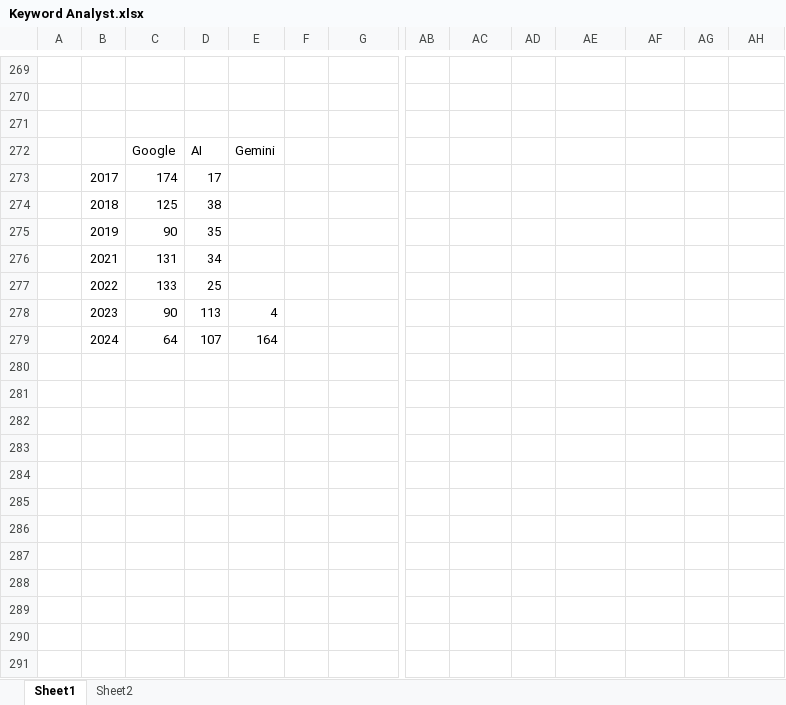
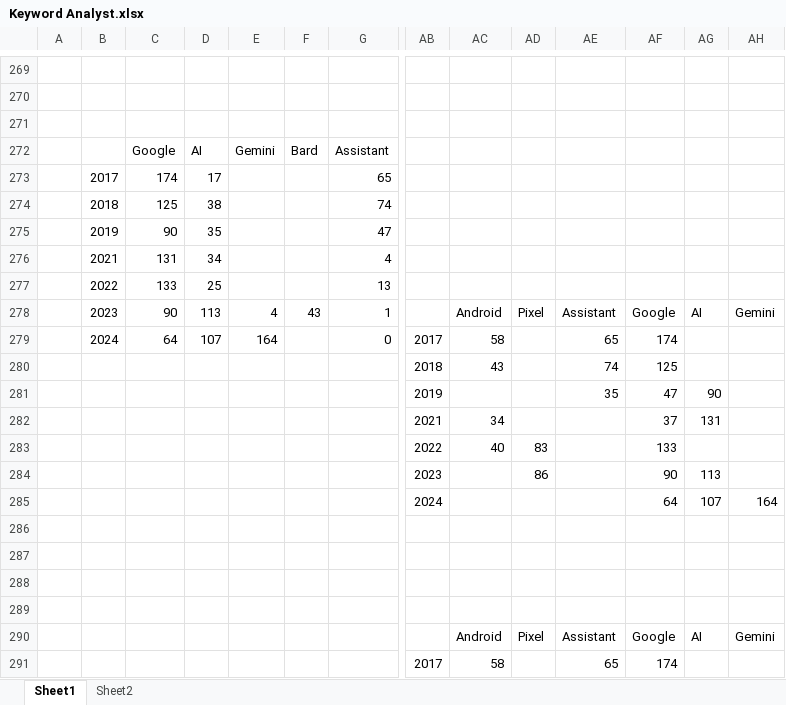
Before and after one commit to elye/python3_keyword_extract, an Excel workbook: Keyword Analyst.xlsx, sheet Sheet1, drawn as a sheet; only a part is shown, gaps mark what is left out; values as stored, in another font and other column widths than the file's, no borders; charts and pictures not drawn; addresses are those after the commit; rows hold the shown columns only; the diff covers the shown part only; the diff names each change by its address in the sheet, - before the commit and + after, or states it on an @@ line.

```diff
--- a/Keyword Analyst.xlsx (sheet Sheet1)
+++ b/Keyword Analyst.xlsx (sheet Sheet1)
-F272: (empty)
+F272: Bard
-G272: (empty)
+G272: Assistant
-G273: (empty)
+G273: 65
-G274: (empty)
+G274: 74
-G275: (empty)
+G275: 47
-G276: (empty)
+G276: 4
-G277: (empty)
+G277: 13
+row 278:  | 2023 | 90 | 113 | 4 | 43 | 1 |  | Android | Pixel | Assistant | Google | AI | Gemini
+row 279:  | 2024 | 64 | 107 | 164 |  | 0 | 2017 | 58 |  | 65 | 174
+row 280:  |  |  |  |  |  |  | 2018 | 43 |  | 74 | 125
+row 281:  |  |  |  |  |  |  | 2019 |  |  | 35 | 47 | 90
+row 282:  |  |  |  |  |  |  | 2021 | 34 |  |  | 37 | 131
+row 283:  |  |  |  |  |  |  | 2022 | 40 | 83 |  | 133
+row 284:  |  |  |  |  |  |  | 2023 |  | 86 |  | 90 | 113
+row 285:  |  |  |  |  |  |  | 2024 |  |  |  | 64 | 107 | 164
-row 286:  | 2023 | 90 | 113 | 4
+row 286: (empty)
-row 287:  | 2024 | 64 | 107 | 164
+row 287: (empty)
+row 288: (empty)
+row 289: (empty)
+row 290:  |  |  |  |  |  |  |  | Android | Pixel | Assistant | Google | AI | Gemini
+row 291:  |  |  |  |  |  |  | 2017 | 58 |  | 65 | 174
```
Also changed, not shown: 66 added rows elsewhere in this sheet, sheet Sheet2, charts or pictures, 1 other file.
